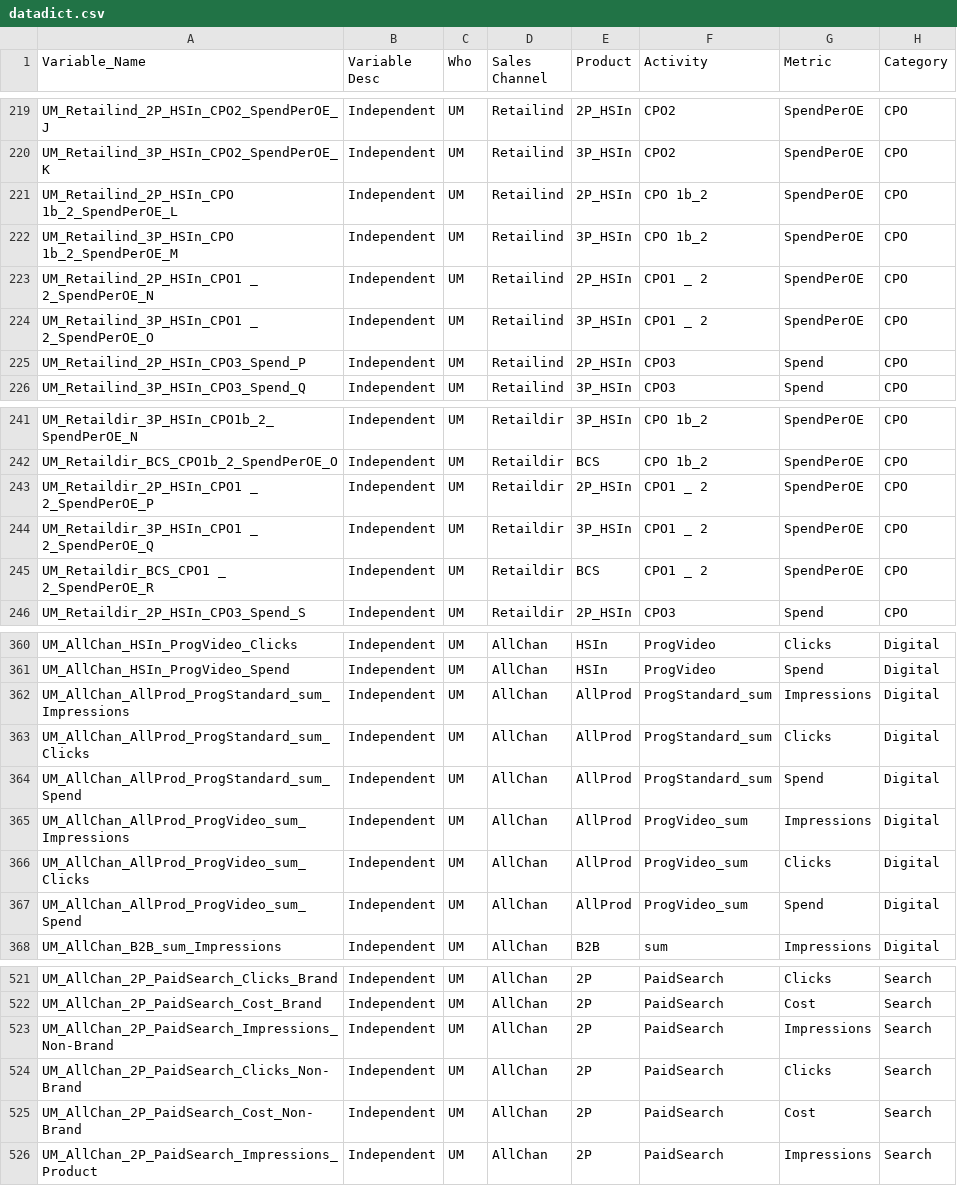
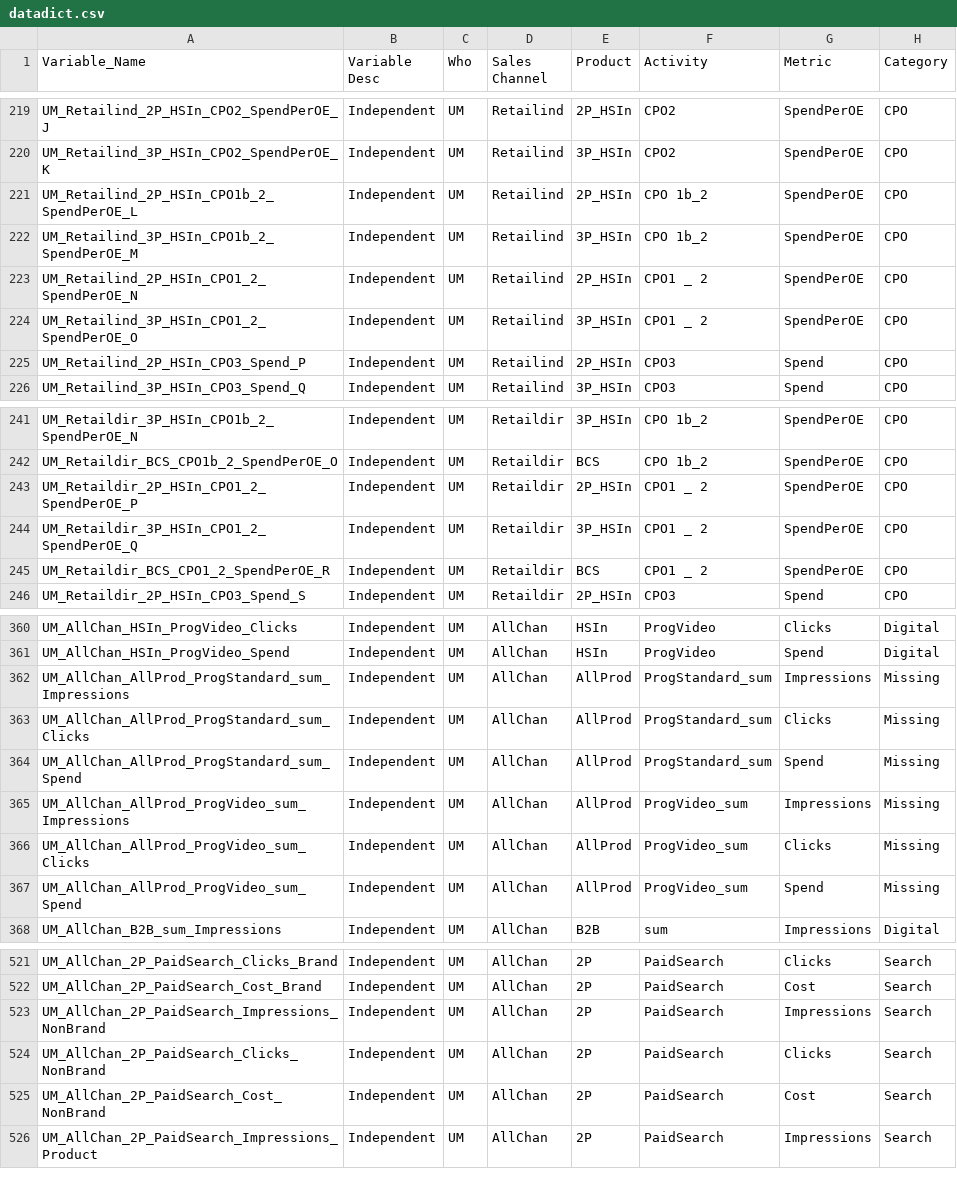
Before and after one commit to jimzzzzz/ROMI, a CSV file: Data/datadict.csv, drawn as a sheet; only a part is shown, gaps mark what is left out; the diff covers the shown part only.

```diff
--- a/Data/datadict.csv
+++ b/Data/datadict.csv
@@ -220,6 +220,6 @@ UM_Retailind_2P_HSIn_CPO2_SpendPerOE_J,Independent,UM,Retailind,2P_HSIn,CPO2,Spe
 UM_Retailind_3P_HSIn_CPO2_SpendPerOE_K,Independent,UM,Retailind,3P_HSIn,CPO2,SpendPerOE,CPO
-UM_Retailind_2P_HSIn_CPO 1b_2_SpendPerOE_L,Independent,UM,Retailind,2P_HSIn,CPO 1b_2,SpendPerOE,CPO
-UM_Retailind_3P_HSIn_CPO 1b_2_SpendPerOE_M,Independent,UM,Retailind,3P_HSIn,CPO 1b_2,SpendPerOE,CPO
-UM_Retailind_2P_HSIn_CPO1 _ 2_SpendPerOE_N,Independent,UM,Retailind,2P_HSIn,CPO1 _ 2,SpendPerOE,CPO
-UM_Retailind_3P_HSIn_CPO1 _ 2_SpendPerOE_O,Independent,UM,Retailind,3P_HSIn,CPO1 _ 2,SpendPerOE,CPO
+UM_Retailind_2P_HSIn_CPO1b_2_SpendPerOE_L,Independent,UM,Retailind,2P_HSIn,CPO 1b_2,SpendPerOE,CPO
+UM_Retailind_3P_HSIn_CPO1b_2_SpendPerOE_M,Independent,UM,Retailind,3P_HSIn,CPO 1b_2,SpendPerOE,CPO
+UM_Retailind_2P_HSIn_CPO1_2_SpendPerOE_N,Independent,UM,Retailind,2P_HSIn,CPO1 _ 2,SpendPerOE,CPO
+UM_Retailind_3P_HSIn_CPO1_2_SpendPerOE_O,Independent,UM,Retailind,3P_HSIn,CPO1 _ 2,SpendPerOE,CPO
 UM_Retailind_2P_HSIn_CPO3_Spend_P,Independent,UM,Retailind,2P_HSIn,CPO3,Spend,CPO
@@ -242,5 +242,5 @@ UM_Retaildir_3P_HSIn_CPO1b_2_SpendPerOE_N,Independent,UM,Retaildir,3P_HSIn,CPO 1
 UM_Retaildir_BCS_CPO1b_2_SpendPerOE_O,Independent,UM,Retaildir,BCS,CPO 1b_2,SpendPerOE,CPO
-UM_Retaildir_2P_HSIn_CPO1 _ 2_SpendPerOE_P,Independent,UM,Retaildir,2P_HSIn,CPO1 _ 2,SpendPerOE,CPO
-UM_Retaildir_3P_HSIn_CPO1 _ 2_SpendPerOE_Q,Independent,UM,Retaildir,3P_HSIn,CPO1 _ 2,SpendPerOE,CPO
-UM_Retaildir_BCS_CPO1 _ 2_SpendPerOE_R,Independent,UM,Retaildir,BCS,CPO1 _ 2,SpendPerOE,CPO
+UM_Retaildir_2P_HSIn_CPO1_2_SpendPerOE_P,Independent,UM,Retaildir,2P_HSIn,CPO1 _ 2,SpendPerOE,CPO
+UM_Retaildir_3P_HSIn_CPO1_2_SpendPerOE_Q,Independent,UM,Retaildir,3P_HSIn,CPO1 _ 2,SpendPerOE,CPO
+UM_Retaildir_BCS_CPO1_2_SpendPerOE_R,Independent,UM,Retaildir,BCS,CPO1 _ 2,SpendPerOE,CPO
 UM_Retaildir_2P_HSIn_CPO3_Spend_S,Independent,UM,Retaildir,2P_HSIn,CPO3,Spend,CPO
@@ -361,8 +361,8 @@ UM_AllChan_HSIn_ProgVideo_Clicks,Independent,UM,AllChan,HSIn,ProgVideo,Clicks,Di
 UM_AllChan_HSIn_ProgVideo_Spend,Independent,UM,AllChan,HSIn,ProgVideo,Spend,Digital
-UM_AllChan_AllProd_ProgStandard_sum_Impressions,Independent,UM,AllChan,AllProd,ProgStandard_sum,Impressions,Digital
-UM_AllChan_AllProd_ProgStandard_sum_Clicks,Independent,UM,AllChan,AllProd,ProgStandard_sum,Clicks,Digital
-UM_AllChan_AllProd_ProgStandard_sum_Spend,Independent,UM,AllChan,AllProd,ProgStandard_sum,Spend,Digital
-UM_AllChan_AllProd_ProgVideo_sum_Impressions,Independent,UM,AllChan,AllProd,ProgVideo_sum,Impressions,Digital
-UM_AllChan_AllProd_ProgVideo_sum_Clicks,Independent,UM,AllChan,AllProd,ProgVideo_sum,Clicks,Digital
-UM_AllChan_AllProd_ProgVideo_sum_Spend,Independent,UM,AllChan,AllProd,ProgVideo_sum,Spend,Digital
+UM_AllChan_AllProd_ProgStandard_sum_Impressions,Independent,UM,AllChan,AllProd,ProgStandard_sum,Impressions,Missing
+UM_AllChan_AllProd_ProgStandard_sum_Clicks,Independent,UM,AllChan,AllProd,ProgStandard_sum,Clicks,Missing
+UM_AllChan_AllProd_ProgStandard_sum_Spend,Independent,UM,AllChan,AllProd,ProgStandard_sum,Spend,Missing
+UM_AllChan_AllProd_ProgVideo_sum_Impressions,Independent,UM,AllChan,AllProd,ProgVideo_sum,Impressions,Missing
+UM_AllChan_AllProd_ProgVideo_sum_Clicks,Independent,UM,AllChan,AllProd,ProgVideo_sum,Clicks,Missing
+UM_AllChan_AllProd_ProgVideo_sum_Spend,Independent,UM,AllChan,AllProd,ProgVideo_sum,Spend,Missing
 UM_AllChan_B2B_sum_Impressions,Independent,UM,AllChan,B2B,sum,Impressions,Digital
@@ -522,5 +522,5 @@ UM_AllChan_2P_PaidSearch_Clicks_Brand,Independent,UM,AllChan,2P,PaidSearch,Click
 UM_AllChan_2P_PaidSearch_Cost_Brand,Independent,UM,AllChan,2P,PaidSearch,Cost,Search
-UM_AllChan_2P_PaidSearch_Impressions_Non-Brand,Independent,UM,AllChan,2P,PaidSearch,Impressions,Search
-UM_AllChan_2P_PaidSearch_Clicks_Non-Brand,Independent,UM,AllChan,2P,PaidSearch,Clicks,Search
-UM_AllChan_2P_PaidSearch_Cost_Non-Brand,Independent,UM,AllChan,2P,PaidSearch,Cost,Search
+UM_AllChan_2P_PaidSearch_Impressions_NonBrand,Independent,UM,AllChan,2P,PaidSearch,Impressions,Search
+UM_AllChan_2P_PaidSearch_Clicks_NonBrand,Independent,UM,AllChan,2P,PaidSearch,Clicks,Search
+UM_AllChan_2P_PaidSearch_Cost_NonBrand,Independent,UM,AllChan,2P,PaidSearch,Cost,Search
 UM_AllChan_2P_PaidSearch_Impressions_Product,Independent,UM,AllChan,2P,PaidSearch,Impressions,Search
```
Also changed, not shown: 1 removed row and 85 edited cells elsewhere in this file, 31 other files.
